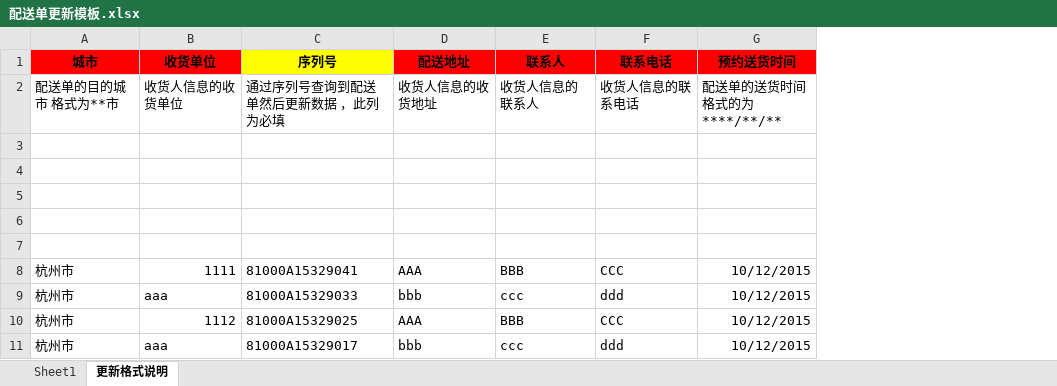
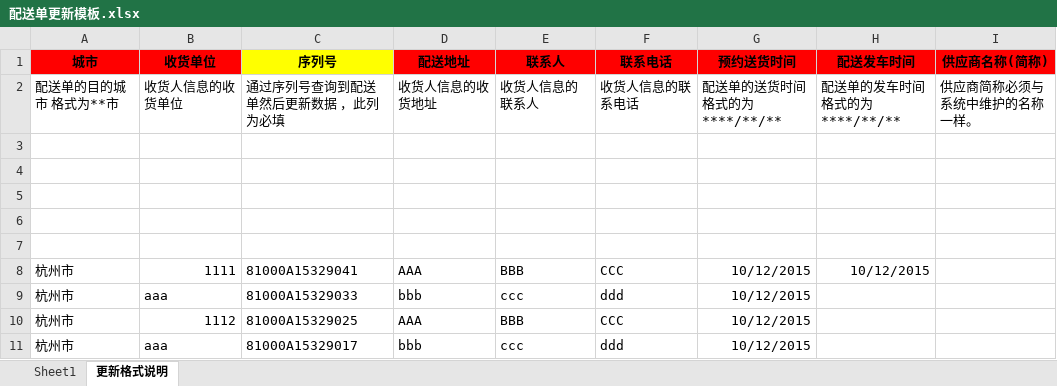
Before and after one commit to rayliu/j-eeda, an Excel workbook: WebRoot/download/配送单更新模板.xlsx, sheet 更新格式说明, drawn as a sheet; values as stored, in another font and other column widths than the file's, no borders; the diff names each change by its address in the sheet, - before the commit and + after, or states it on an @@ line.

```diff
--- a/WebRoot/download/配送单更新模板.xlsx (sheet 更新格式说明)
+++ b/WebRoot/download/配送单更新模板.xlsx (sheet 更新格式说明)
+column H (配送发车时间), rows 2-8: 配送单的发车时间 格式的为 ****/**/** |  |  |  |  |  | 10/12/2015
+column I (供应商名称(简称)), row 2: 供应商简称必须与系统中维护的名称一样。
```
Also changed, not shown: sheet Sheet1, charts or pictures.
